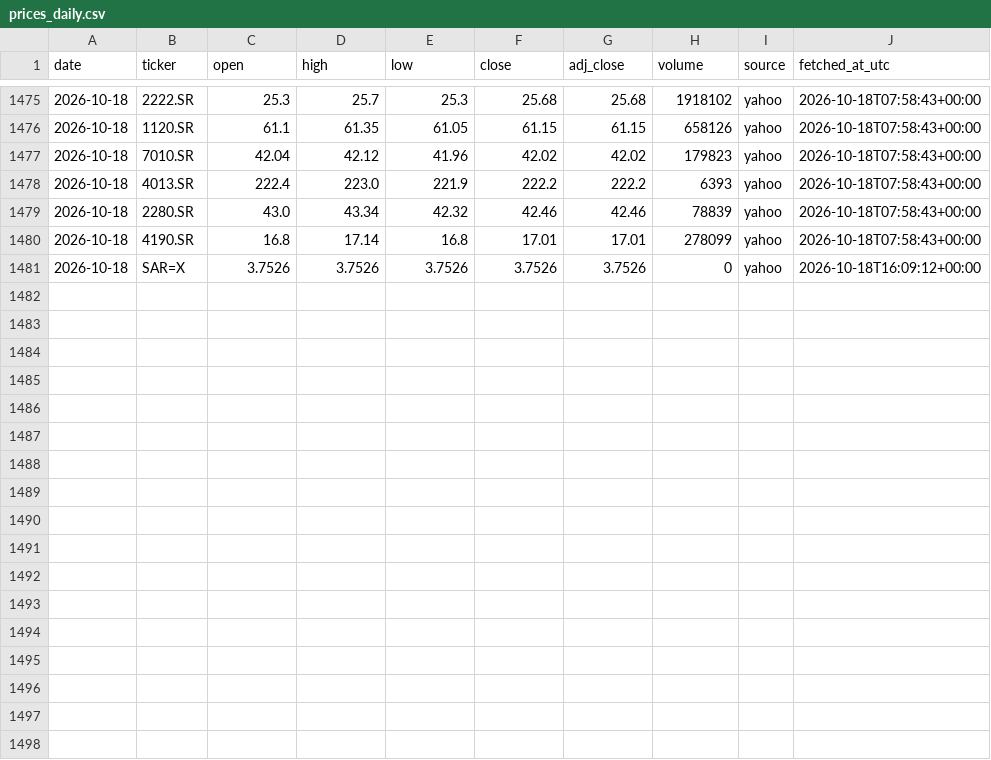
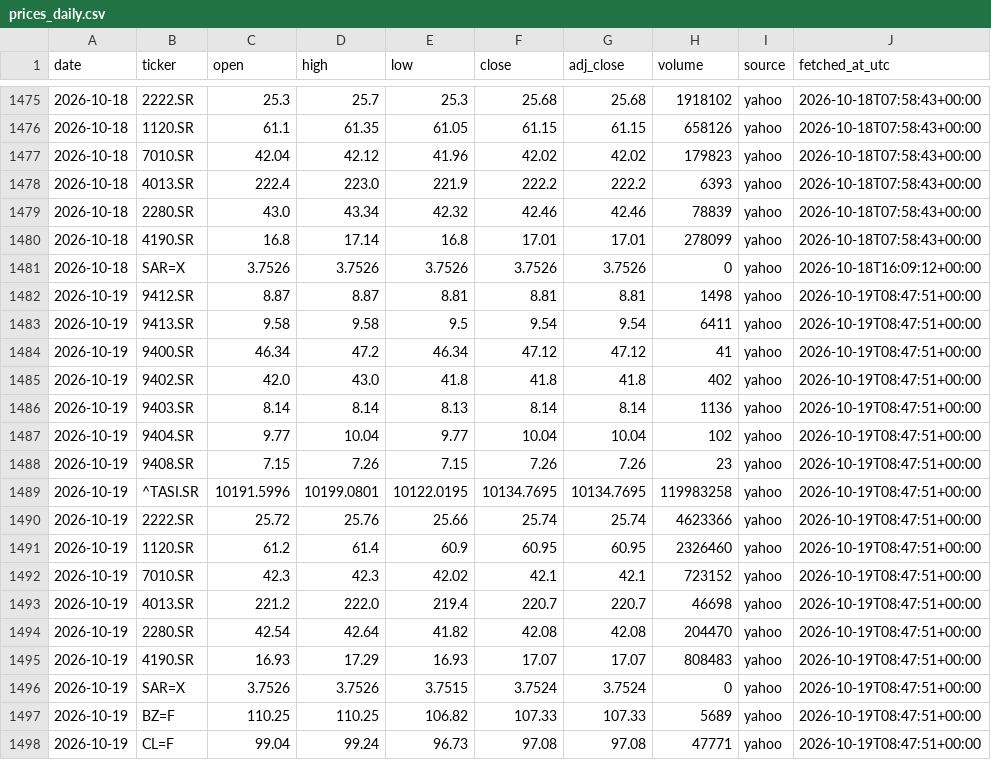
Before and after one commit to 88Fares/sentinel, a CSV file: data/prices_daily.csv, drawn as a sheet; only a part is shown, gaps mark what is left out.

```diff
--- a/data/prices_daily.csv
+++ b/data/prices_daily.csv
@@ -1481 +1481,18 @@ date,ticker,open,high,low,close,adj_close,volume,source,fetched_at_utc
 2026-10-18,SAR=X,3.7526,3.7526,3.7526,3.7526,3.7526,0,yahoo,2026-10-18T16:09:12+00:00
+2026-10-19,9412.SR,8.87,8.87,8.81,8.81,8.81,1498,yahoo,2026-10-19T08:47:51+00:00
+2026-10-19,9413.SR,9.58,9.58,9.5,9.54,9.54,6411,yahoo,2026-10-19T08:47:51+00:00
+2026-10-19,9400.SR,46.34,47.2,46.34,47.12,47.12,41,yahoo,2026-10-19T08:47:51+00:00
+2026-10-19,9402.SR,42.0,43.0,41.8,41.8,41.8,402,yahoo,2026-10-19T08:47:51+00:00
+2026-10-19,9403.SR,8.14,8.14,8.13,8.14,8.14,1136,yahoo,2026-10-19T08:47:51+00:00
+2026-10-19,9404.SR,9.77,10.04,9.77,10.04,10.04,102,yahoo,2026-10-19T08:47:51+00:00
+2026-10-19,9408.SR,7.15,7.26,7.15,7.26,7.26,23,yahoo,2026-10-19T08:47:51+00:00
+2026-10-19,^TASI.SR,10191.5996,10199.0801,10122.0195,10134.7695,10134.7695,119983258,yahoo,2026-10-19T08:47:51+00:00
+2026-10-19,2222.SR,25.72,25.76,25.66,25.74,25.74,4623366,yahoo,2026-10-19T08:47:51+00:00
+2026-10-19,1120.SR,61.2,61.4,60.9,60.95,60.95,2326460,yahoo,2026-10-19T08:47:51+00:00
+2026-10-19,7010.SR,42.3,42.3,42.02,42.1,42.1,723152,yahoo,2026-10-19T08:47:51+00:00
+2026-10-19,4013.SR,221.2,222.0,219.4,220.7,220.7,46698,yahoo,2026-10-19T08:47:51+00:00
+2026-10-19,2280.SR,42.54,42.64,41.82,42.08,42.08,204470,yahoo,2026-10-19T08:47:51+00:00
+2026-10-19,4190.SR,16.93,17.29,16.93,17.07,17.07,808483,yahoo,2026-10-19T08:47:51+00:00
+2026-10-19,SAR=X,3.7526,3.7526,3.7515,3.7524,3.7524,0,yahoo,2026-10-19T08:47:51+00:00
+2026-10-19,BZ=F,110.25,110.25,106.82,107.33,107.33,5689,yahoo,2026-10-19T08:47:51+00:00
+2026-10-19,CL=F,99.04,99.24,96.73,97.08,97.08,47771,yahoo,2026-10-19T08:47:51+00:00
```
Also changed, not shown: data/fetch_log.csv, 3 other files.
